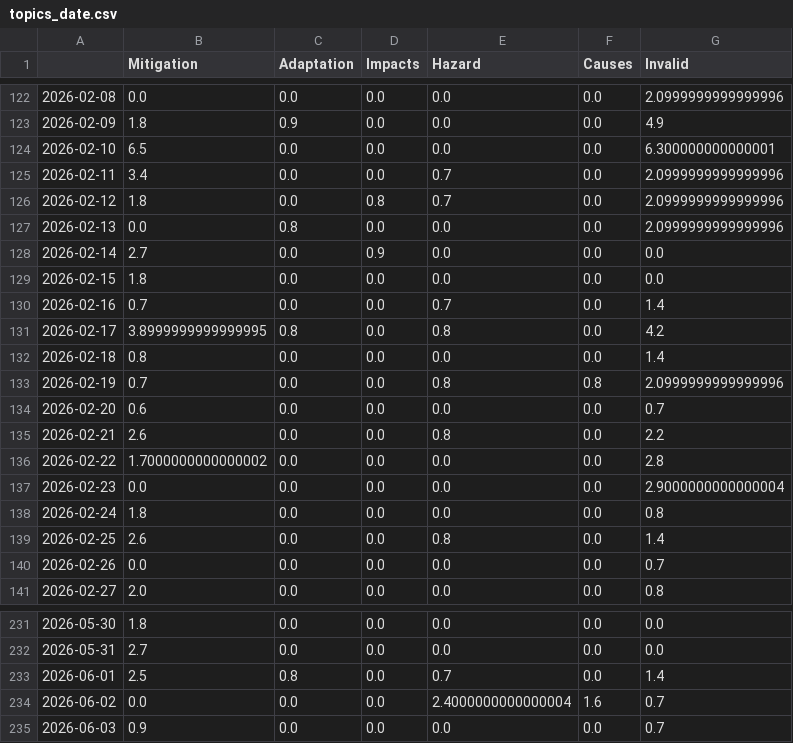
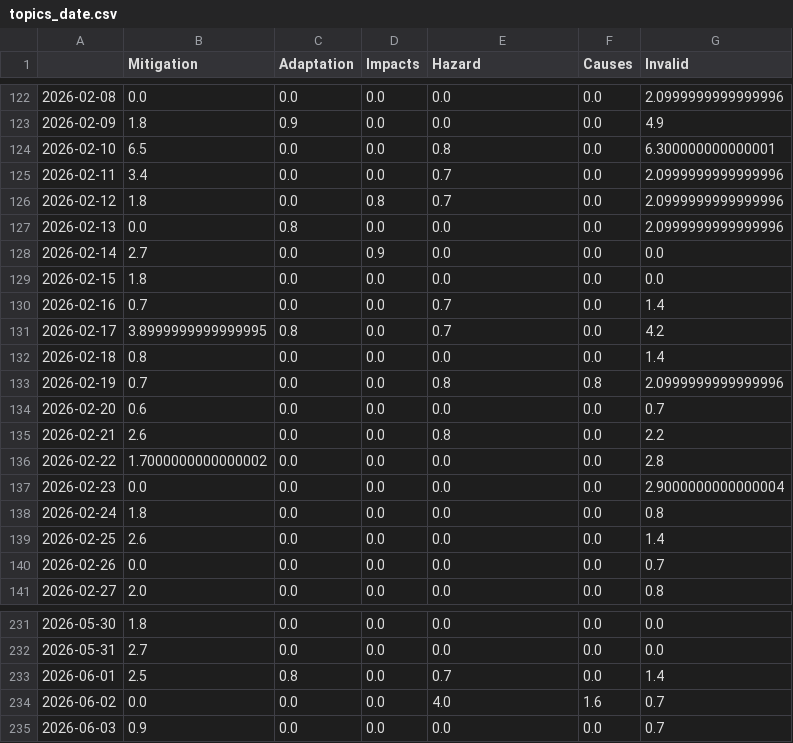
Before and after one commit to hb219-news/droughtIsComing, a CSV file: csv/topics_date.csv, drawn as a sheet; only a part is shown, gaps mark what is left out; the diff covers the shown part only.

```diff
--- a/csv/topics_date.csv
+++ b/csv/topics_date.csv
@@ -123,3 +123,3 @@
 2026-02-09,1.8,0.9,0.0,0.0,0.0,4.9
-2026-02-10,6.5,0.0,0.0,0.0,0.0,6.300000000000001
+2026-02-10,6.5,0.0,0.0,0.8,0.0,6.300000000000001
 2026-02-11,3.4,0.0,0.0,0.7,0.0,2.0999999999999996
@@ -130,3 +130,3 @@
 2026-02-16,0.7,0.0,0.0,0.7,0.0,1.4
-2026-02-17,3.8999999999999995,0.8,0.0,0.8,0.0,4.2
+2026-02-17,3.8999999999999995,0.8,0.0,0.7,0.0,4.2
 2026-02-18,0.8,0.0,0.0,0.0,0.0,1.4
@@ -138,3 +138,3 @@
 2026-02-24,1.8,0.0,0.0,0.0,0.0,0.8
-2026-02-25,2.6,0.0,0.0,0.8,0.0,1.4
+2026-02-25,2.6,0.0,0.0,0.0,0.0,1.4
 2026-02-26,0.0,0.0,0.0,0.0,0.0,0.7
@@ -233,3 +233,3 @@
 2026-06-01,2.5,0.8,0.0,0.7,0.0,1.4
-2026-06-02,0.0,0.0,0.0,2.4000000000000004,1.6,0.7
+2026-06-02,0.0,0.0,0.0,4.0,1.6,0.7
 2026-06-03,0.9,0.0,0.0,0.0,0.0,0.7
```
Also changed, not shown: 2 added rows and 17 edited cells elsewhere in this file, 4 other files.
